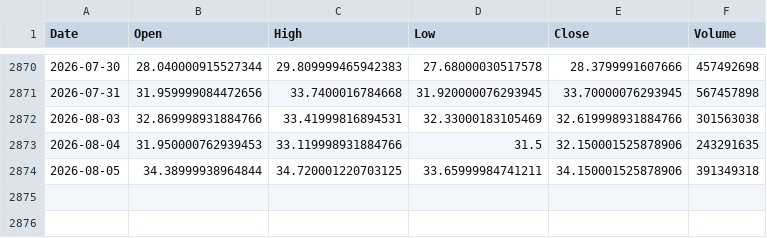
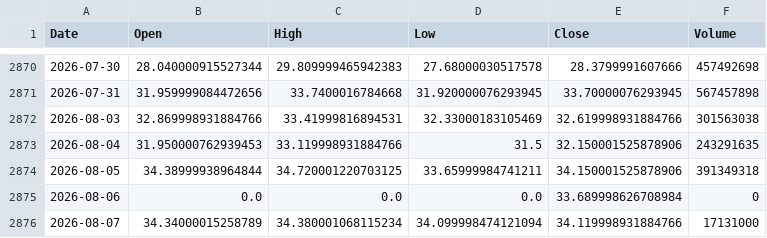
Before and after one commit to culolom/200sm-backtest, a CSV file: data/00631L.TW.csv, drawn as a sheet; only a part is shown, gaps mark what is left out.

```diff
--- a/data/00631L.TW.csv
+++ b/data/00631L.TW.csv
@@ -2874 +2874,3 @@ Date,Open,High,Low,Close,Volume
 2026-08-05,34.38999938964844,34.720001220703125,33.65999984741211,34.150001525878906,391349318
+2026-08-06,0.0,0.0,0.0,33.689998626708984,0
+2026-08-07,34.34000015258789,34.380001068115234,34.099998474121094,34.119998931884766,17131000
```
Also changed, not shown: data/0050.TW.csv, data/00878.TW.csv, 5 other files.
